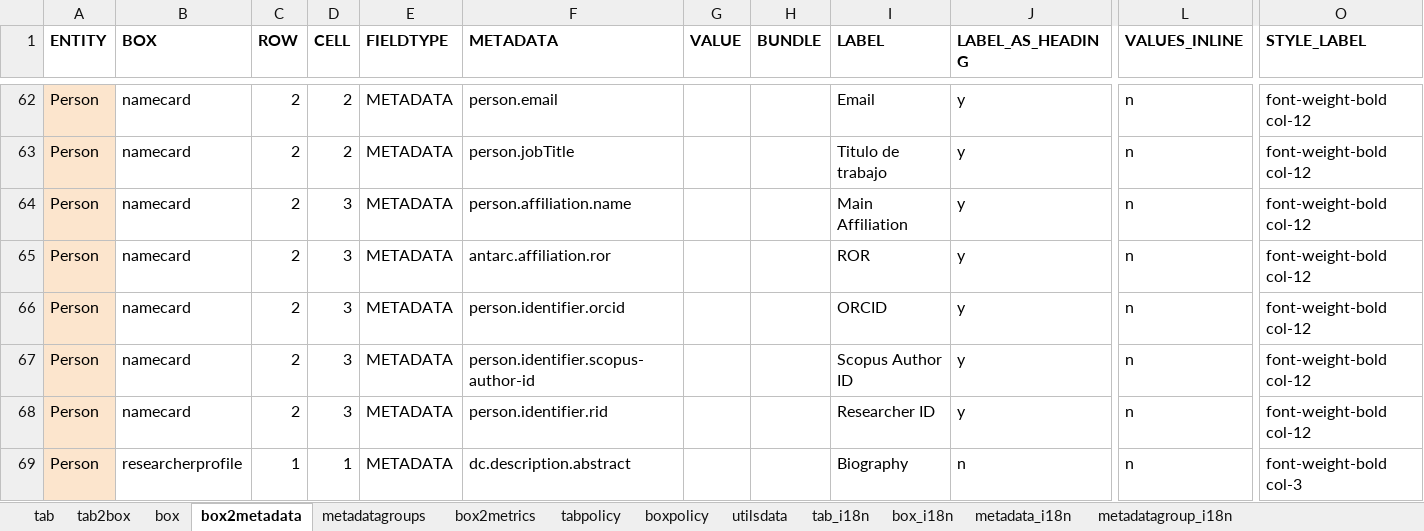
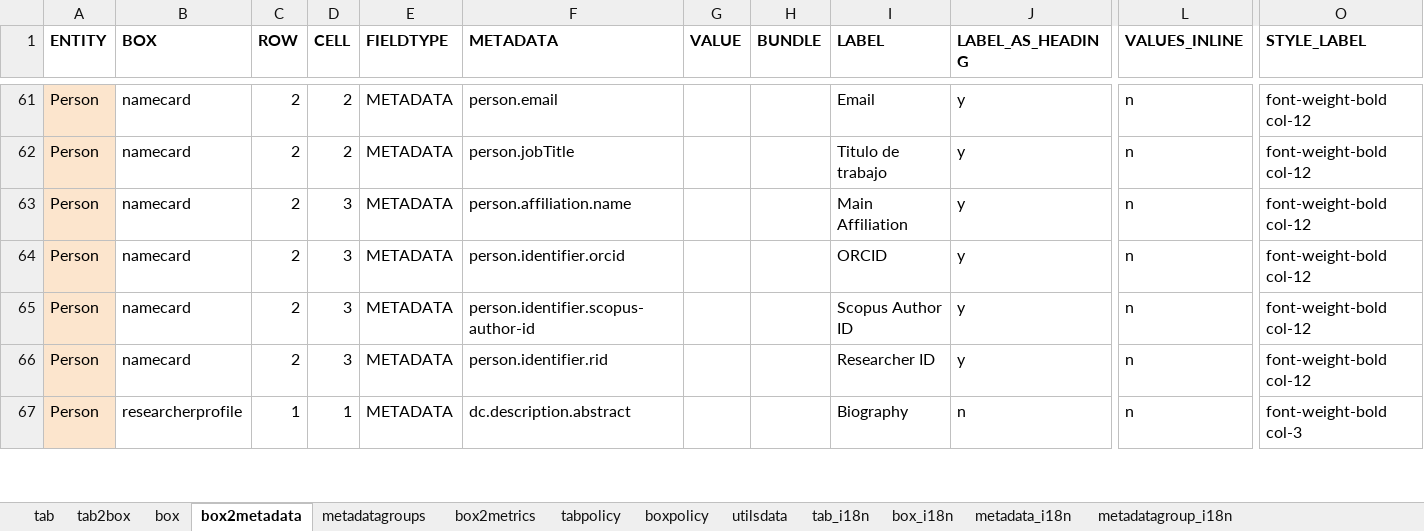
Before and after one commit to INACH-Repository/AntarCris-backend, an Excel workbook: dspace/config/layout/cris-layout-configuration.xlsx, sheet box2metadata, drawn as a sheet; only a part is shown, gaps mark what is left out; values as stored, in another font and other column widths than the file's, no borders; charts and pictures not drawn; rows hold the shown columns only; the diff covers the shown part only; the diff names each change by its address in the sheet, - before the commit and + after, or states it on an @@ line.

```diff
--- a/dspace/config/layout/cris-layout-configuration.xlsx (sheet box2metadata)
+++ b/dspace/config/layout/cris-layout-configuration.xlsx (sheet box2metadata)
-row 65: Person | namecard | 2 | 3 | METADATA | antarc.affiliation.ror |  |  | ROR | y | n | font-weight-bold col-12
```
Also changed, not shown: 2 removed rows and 6 edited cells elsewhere in this sheet, sheet tab, sheet box, sheet tab2box, sheet metadata_i18n, sheet tab_i18n, sheet box_i18n, formulas that keep their value, 4 other files.
